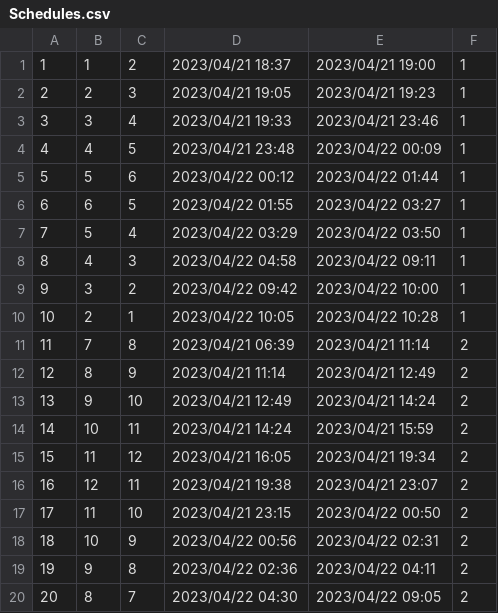
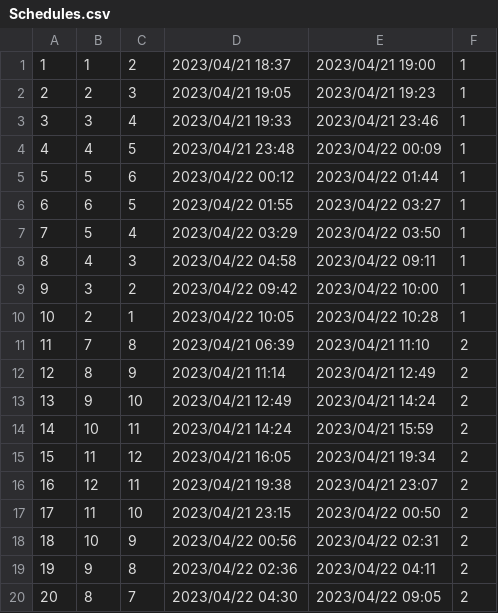
Before and after one commit to youn1on/Lab1_.Net_4_semester, a CSV file: ConsoleApplication/bin/Debug/net6.0/data/Schedules.csv, drawn as a sheet.

```diff
--- a/ConsoleApplication/bin/Debug/net6.0/data/Schedules.csv
+++ b/ConsoleApplication/bin/Debug/net6.0/data/Schedules.csv
@@ -10,3 +10,3 @@
 10,2,1,2023/04/22 10:05,2023/04/22 10:28,1
-11,7,8,2023/04/21 06:39,2023/04/21 11:14,2
+11,7,8,2023/04/21 06:39,2023/04/21 11:10,2
 12,8,9,2023/04/21 11:14,2023/04/21 12:49,2
```
Also changed, not shown: 6 other files.
